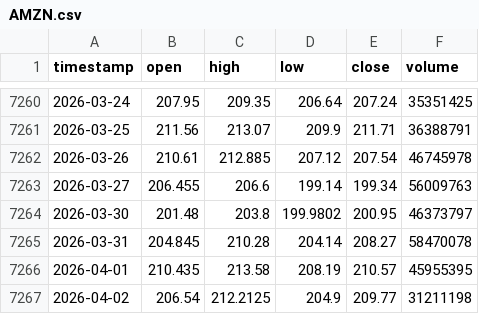
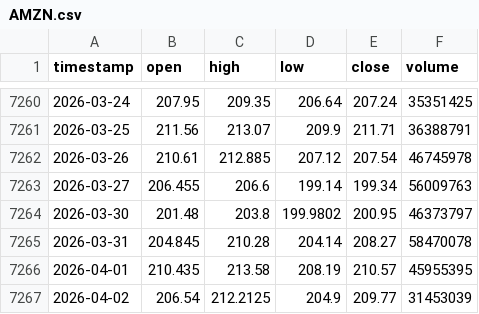
Before and after one commit to monica-a-git/Stock_Price_Predictor, a CSV file: data/AMZN.csv, drawn as a sheet; only a part is shown, gaps mark what is left out.

```diff
--- a/data/AMZN.csv
+++ b/data/AMZN.csv
@@ -7266,2 +7266,2 @@ timestamp,open,high,low,close,volume
 2026-04-01,210.435,213.58,208.19,210.57,45955395
-2026-04-02,206.54,212.2125,204.9,209.77,31211198
+2026-04-02,206.54,212.2125,204.9,209.77,31453039
```
Also changed, not shown: data/GOOGL.csv, data/MSFT.csv, 13 other files.
